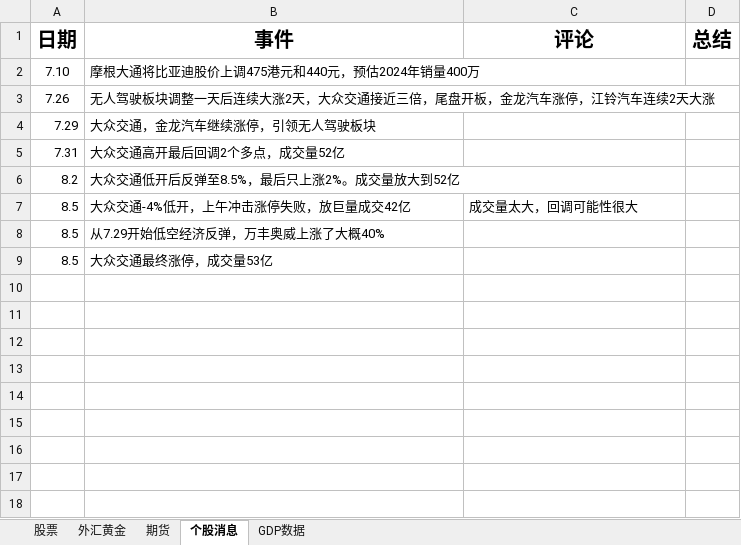
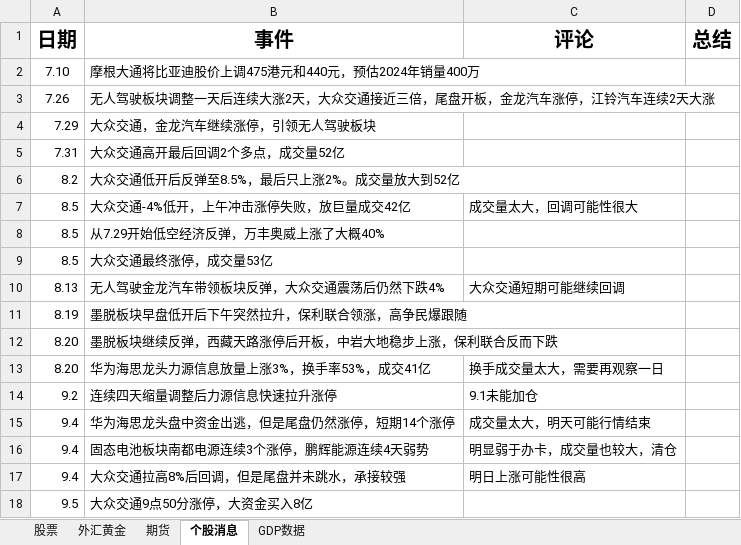
Before and after one commit to namelcx/military_org_new, an Excel workbook: 证券记录.xlsx, sheet 个股消息, drawn as a sheet; values as stored, in another font and other column widths than the file's, no borders; the diff names each change by its address in the sheet, - before the commit and + after, or states it on an @@ line.

```diff
--- a/证券记录.xlsx (sheet 个股消息)
+++ b/证券记录.xlsx (sheet 个股消息)
+row 10: 8.13 | 无人驾驶金龙汽车带领板块反弹，大众交通震荡后仍然下跌4% | 大众交通短期可能继续回调
+row 11: 8.19 | 墨脱板块早盘低开后下午突然拉升，保利联合领涨，高争民爆跟随
+row 12: 8.20 | 墨脱板块继续反弹，西藏天路涨停后开板，中岩大地稳步上涨，保利联合反而下跌
+row 13: 8.20 | 华为海思龙头力源信息放量上涨3%，换手率53%，成交41亿 | 换手成交量太大，需要再观察一日
+row 14: 9.2 | 连续四天缩量调整后力源信息快速拉升涨停 | 9.1未能加仓
+row 15: 9.4 | 华为海思龙头盘中资金出逃，但是尾盘仍然涨停，短期14个涨停 | 成交量太大，明天可能行情结束
+row 16: 9.4 | 固态电池板块南都电源连续3个涨停，鹏辉能源连续4天弱势 | 明显弱于办卡，成交量也较大，清仓
+row 17: 9.4 | 大众交通拉高8%后回调，但是尾盘并未跳水，承接较强 | 明日上涨可能性很高
+row 18: 9.5 | 大众交通9点50分涨停，大资金买入8亿
```
Also changed, not shown: sheet 股票, sheet 外汇黄金.
